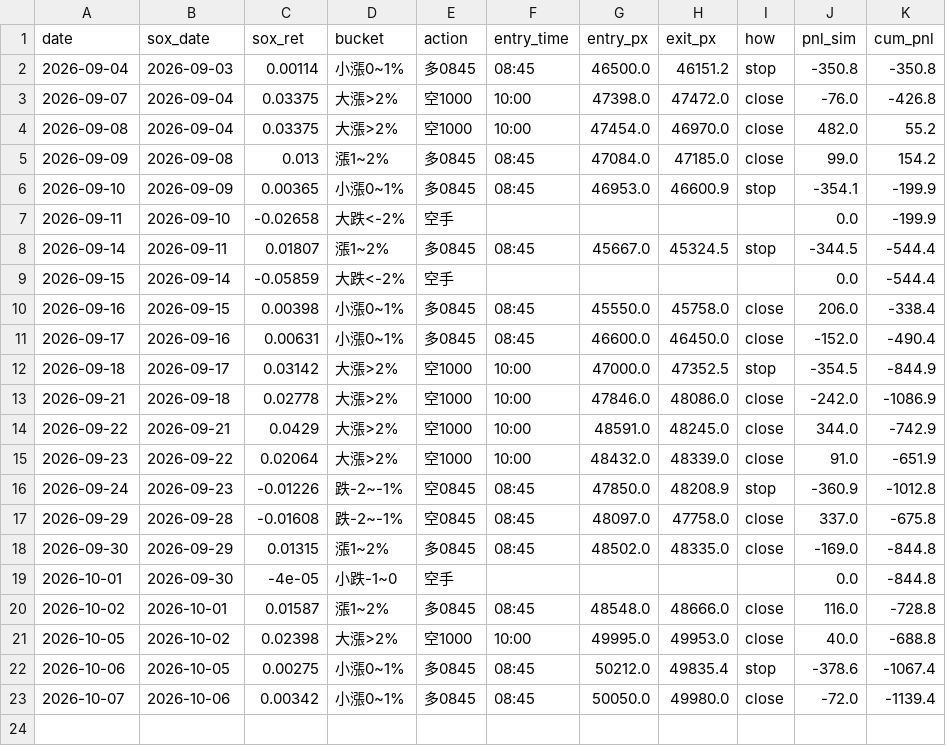
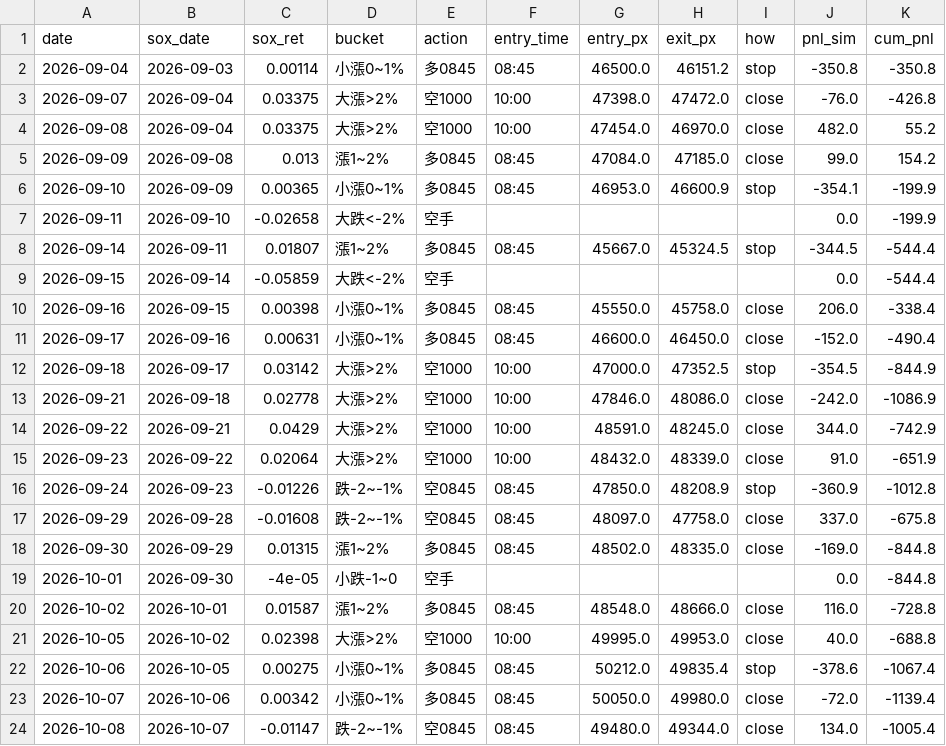
Before and after one commit to shihpc/taiwan-backtest, a CSV file: walkforward/ledger.csv, drawn as a sheet.

```diff
--- a/walkforward/ledger.csv
+++ b/walkforward/ledger.csv
@@ -23 +23,2 @@ date,sox_date,sox_ret,bucket,action,entry_time,entry_px,exit_px,how,pnl_sim,cum_
 2026-10-07,2026-10-06,0.00342,小漲0~1%,多0845,08:45,50050.0,49980.0,close,-72.0,-1139.4
+2026-10-08,2026-10-07,-0.01147,跌-2~-1%,空0845,08:45,49480.0,49344.0,close,134.0,-1005.4
```
